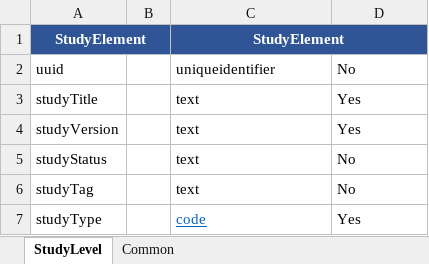
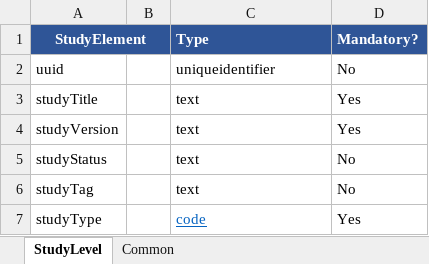
Before and after one commit to transcelerate/ddf-sdr-api, an Excel workbook: DataModel/USDM_ConformanceRules_SDR_Reference_ImplementationV1.xlsx, sheet StudyLevel, drawn as a sheet; only a part is shown; values as stored, in another font and other column widths than the file's, no borders; the diff names each change by its address in the sheet, - before the commit and + after, or states it on an @@ line.

Commit message:
updated conformance rules spreadsheet

```diff
--- a/DataModel/USDM_ConformanceRules_SDR_Reference_ImplementationV1.xlsx (sheet StudyLevel)
+++ b/DataModel/USDM_ConformanceRules_SDR_Reference_ImplementationV1.xlsx (sheet StudyLevel)
-C1: StudyElement
+C1: Type
-C1 alignment: center
+C1 alignment: left
-C1:D1 merged
-D1: (empty)
+D1: Mandatory?
```
